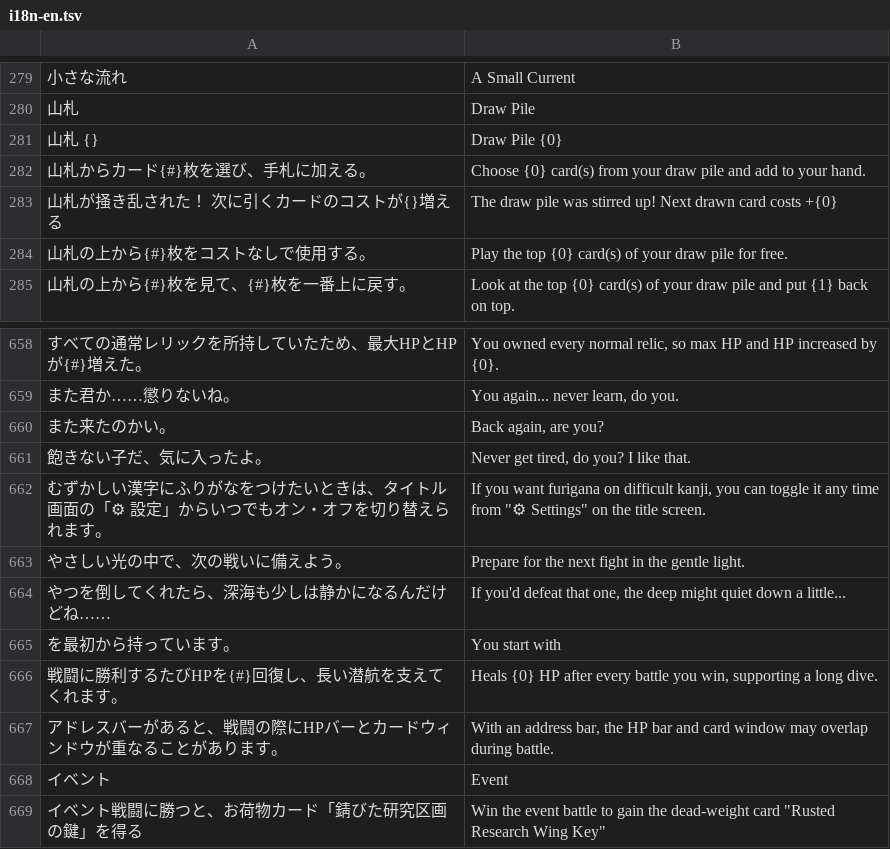
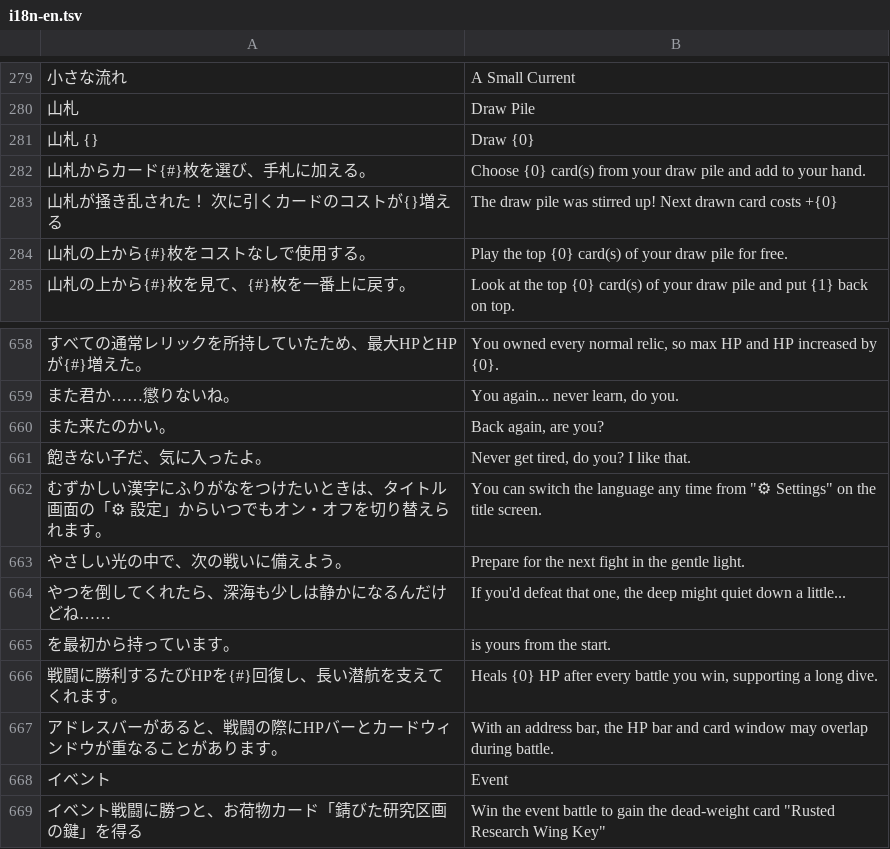
Before and after one commit to tatsuya0726/abyss-deck, a TSV file: tools/i18n-en.tsv, drawn as a sheet; only a part is shown, gaps mark what is left out; the diff covers the shown part only; the diff names each change by its address in the sheet, - before the commit and + after, or states it on an @@ line.

```diff
--- a/tools/i18n-en.tsv
+++ b/tools/i18n-en.tsv
-B281: Draw Pile {0}
+B281: Draw {0}
-B662: If you want furigana on difficult kanji, you can toggle it any time…
+B662: You can switch the language any time…
-B665: You start with
+B665: is yours from the start.
```
Also changed, not shown: 54 added rows elsewhere in this file, 5 other files.
